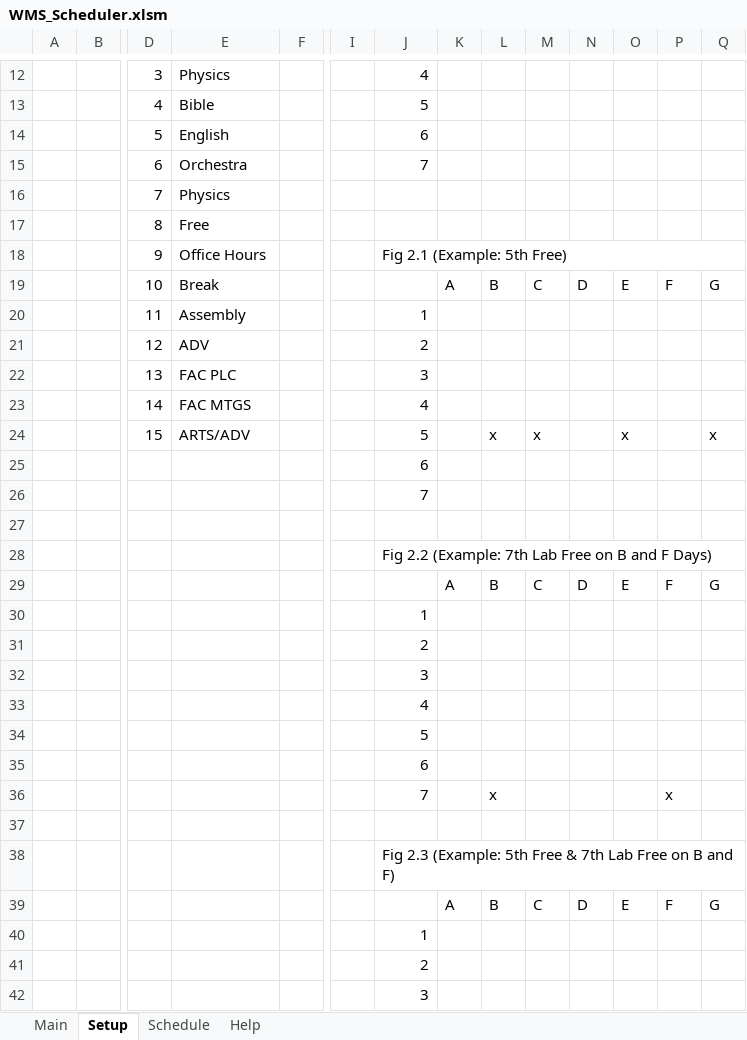
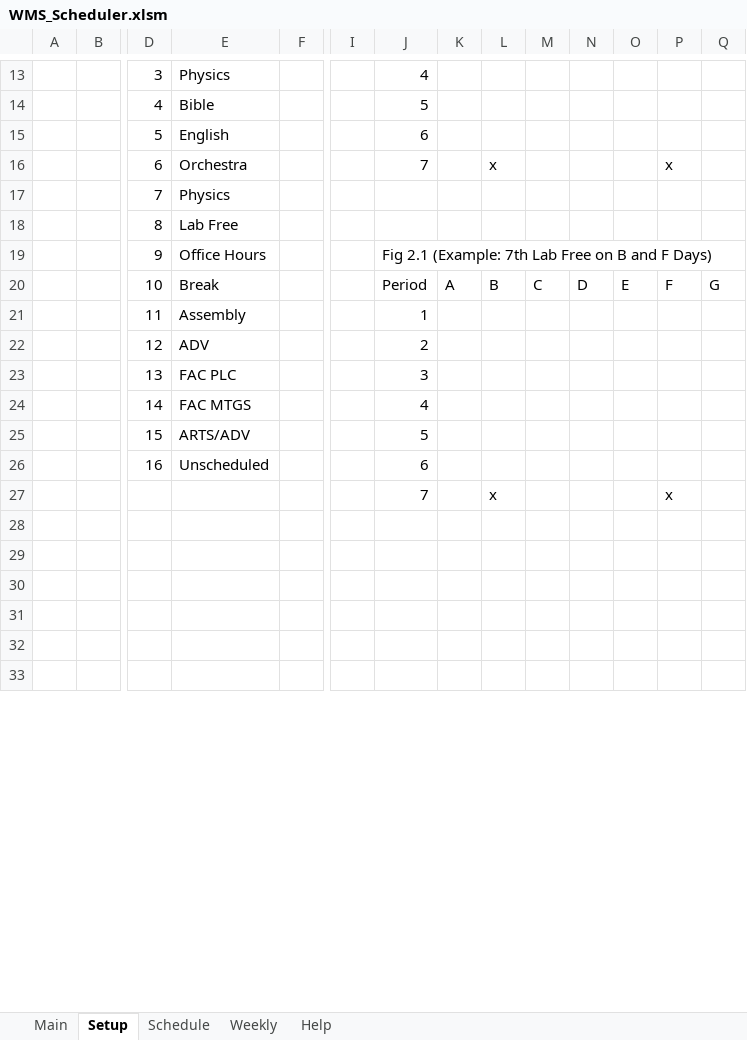
Before and after one commit to jwangc2/Scheduler, an Excel workbook: WMS_Scheduler.xlsm, sheet Setup, drawn as a sheet; only a part is shown, gaps mark what is left out; values as stored, in another font and other column widths than the file's, no cell formats; charts and pictures not drawn; removed rows and columns are numbered as before the commit, all else as after; rows hold the shown columns only; the diff covers the shown part only; the diff names each change by its address in the sheet, - before the commit and + after, or states it on an @@ line.

Commit message:
Updated instructions. Added weekly schedule

```diff
--- a/WMS_Scheduler.xlsm (sheet Setup)
+++ b/WMS_Scheduler.xlsm (sheet Setup)
+sheet tab: Weekly
-L16: (empty)
+L16: x
-P16: (empty)
+P16: x
-E18: Free
+E18: Lab Free
-J19: Fig 2.1 (Example: 5th Free)
+J19: Fig 2.1 (Example: 7th Lab Free on B and F Days)
-J20: (empty)
+J20: Period
-row 24:  |  | 15 | ARTS/ADV |  |  | 5 |  | x | x |  | x |  | x
-row 25:  |  |  |  |  |  | 6
-row 26:  |  |  |  |  |  | 7
-row 25: (empty)
+row 25:  |  | 15 | ARTS/ADV |  |  | 5
-row 28:  |  |  |  |  |  | Fig 2.2 (Example: 7th Lab Free on B and F Days)
-row 29:  |  |  |  |  |  |  | A | B | C | D | E | F | G
-row 30:  |  |  |  |  |  | 1
-row 31:  |  |  |  |  |  | 2
-row 32:  |  |  |  |  |  | 3
-row 33:  |  |  |  |  |  | 4
-row 34:  |  |  |  |  |  | 5
-row 35:  |  |  |  |  |  | 6
+row 26:  |  | 16 | Unscheduled |  |  | 6
-J29: Fig 2.3 (Example: 5th Free & 7th Lab Free on B and F)
+J29: (empty)
-J38:Q38 merged
-row 30:  |  |  |  |  |  |  | A | B | C | D | E | F | G
+row 30: (empty)
-J31: 1
+J31: (empty)
-J32: 2
+J32: (empty)
-J33: 3
+J33: (empty)
```
Also changed, not shown: 9 added rows and 14 edited cells elsewhere in this sheet, sheet Schedule, cell formats, formulas that keep their value, hidden cells, charts or pictures.
